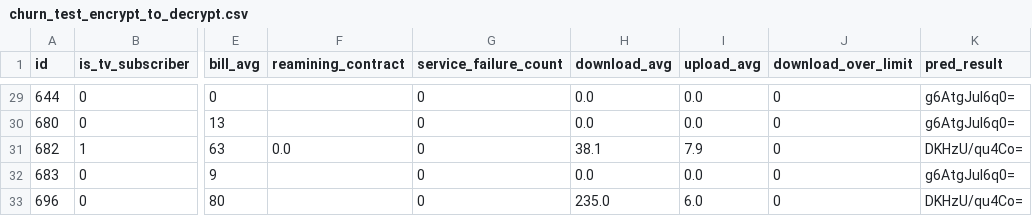
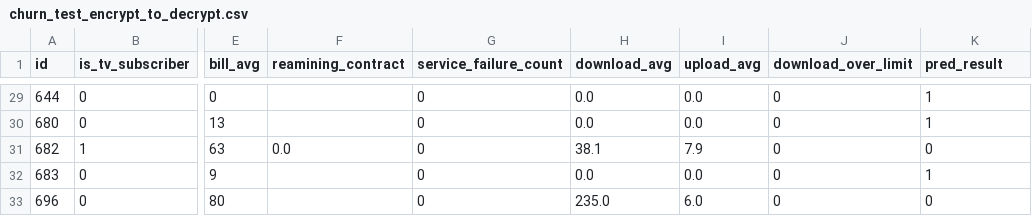
Before and after one commit to ethan-summer/churn_pred, a CSV file: backend/prediction_service/model/input_test/churn_test_encrypt_to_decrypt.csv, drawn as a sheet; only a part is shown, gaps mark what is left out; the diff covers the shown part only; the diff names each change by its address in the sheet, - before the commit and + after, or states it on an @@ line.

```diff
--- a/backend/prediction_service/model/input_test/churn_test_encrypt_to_decrypt.csv
+++ b/backend/prediction_service/model/input_test/churn_test_encrypt_to_decrypt.csv
-K29:K30 (pred_result): g6AtgJul6q0=
+K29:K30 (pred_result): 1
-K31 (pred_result): DKHzU/qu4Co=
+K31 (pred_result): 0
-K32 (pred_result): g6AtgJul6q0=
+K32 (pred_result): 1
-K33 (pred_result): DKHzU/qu4Co=
+K33 (pred_result): 0
```
Also changed, not shown: 27 edited cells elsewhere in this file, 3 other files.
